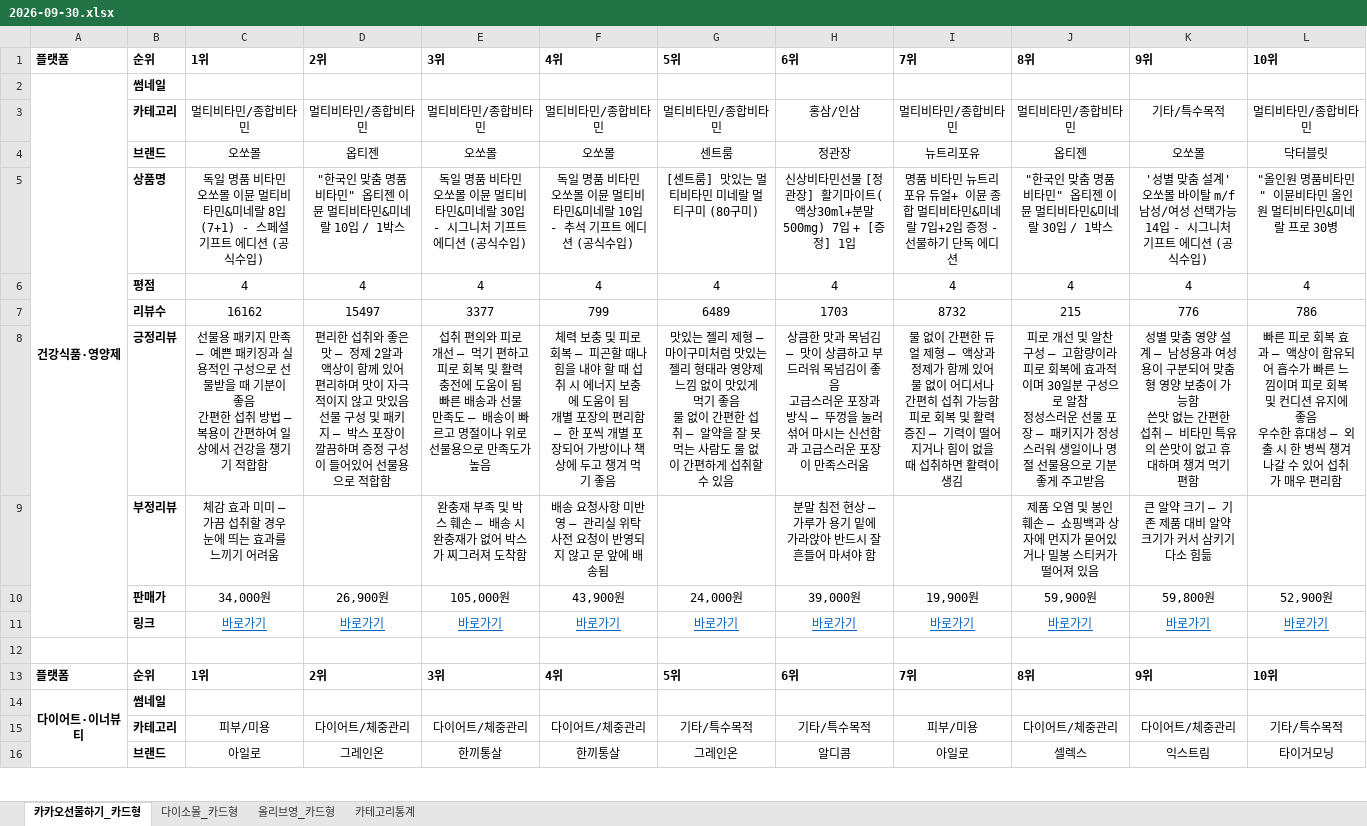
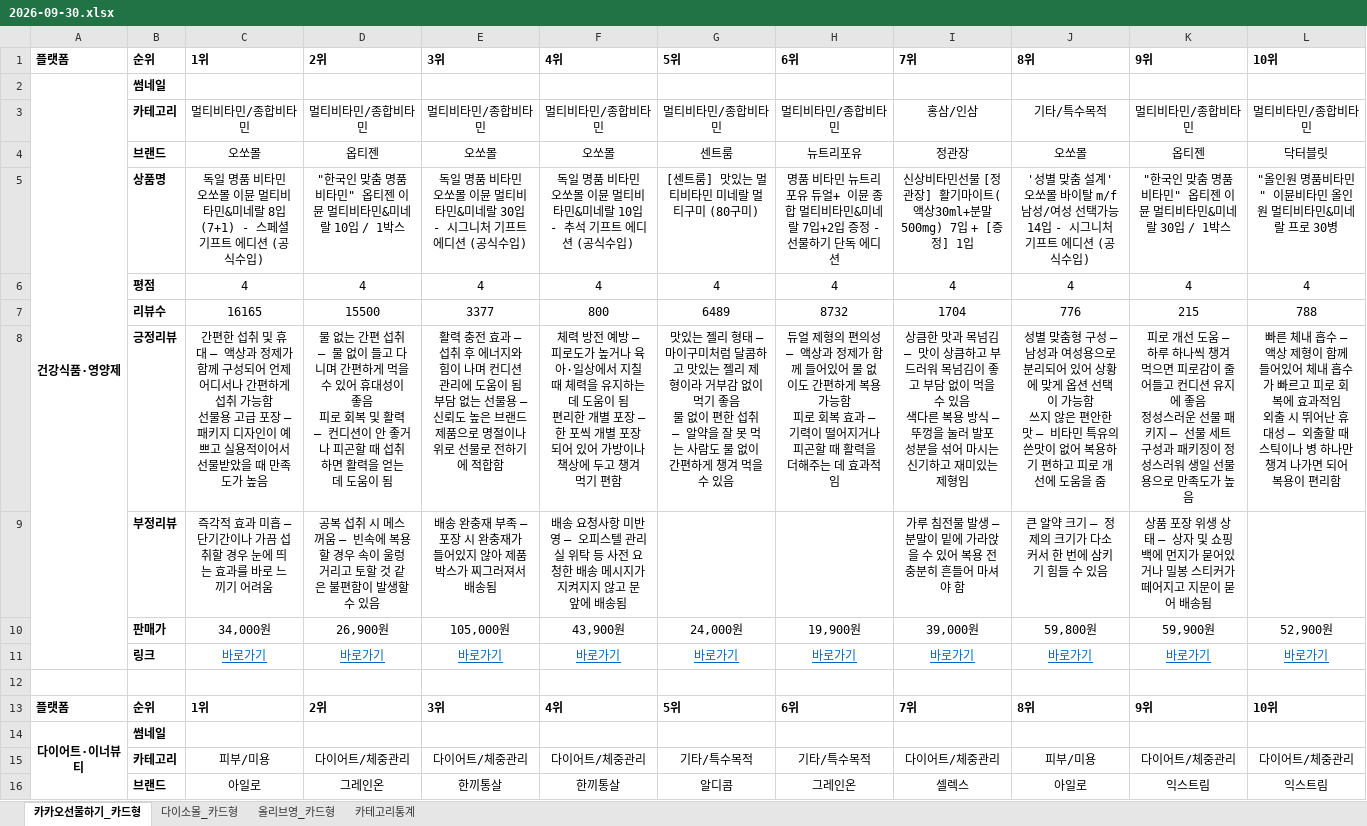
Before and after one commit to primexx98-sudo/online-mall-ranking, an Excel workbook: data/daily/2026-09/2026-09-30.xlsx, sheet 카카오선물하기_카드형, drawn as a sheet; only a part is shown; values as stored, in another font and other column widths than the file's, no borders; charts and pictures not drawn; removed rows and columns are numbered as before the commit, all else as after; ↵ is a line break in a cell; the diff covers the shown part only; the diff names each change by its address in the sheet, - before the commit and + after, or states it on an @@ line.

```diff
--- a/data/daily/2026-09/2026-09-30.xlsx (sheet 카카오선물하기_카드형)
+++ b/data/daily/2026-09/2026-09-30.xlsx (sheet 카카오선물하기_카드형)
-H3: 홍삼/인삼
+H3: 멀티비타민/종합비타민
-I3: 멀티비타민/종합비타민
+I3: 홍삼/인삼
-J3: 멀티비타민/종합비타민
+J3: 기타/특수목적
-K3: 기타/특수목적
+K3: 멀티비타민/종합비타민
-H4: 정관장
+H4: 뉴트리포유
-I4: 뉴트리포유
+I4: 정관장
-J4: 옵티젠
+J4: 오쏘몰
-K4: 오쏘몰
+K4: 옵티젠
-H5: 신상비타민선물 [정관장] 활기마이트(액상30ml+분말500mg) 7입 + [증정] 1입
+H5: 명품 비타민 뉴트리포유 듀얼+ 이뮨 종합 멀티비타민&미네랄 7입+2입 증정 - 선물하기 단독 에디션
-I5: 명품 비타민 뉴트리포유 듀얼+ 이뮨 종합 멀티비타민&미네랄 7입+2입 증정 - 선물하기 단독 에디션
+I5: 신상비타민선물 [정관장] 활기마이트(액상30ml+분말500mg) 7입 + [증정] 1입
-J5: "한국인 맞춤 명품 비타민" 옵티젠 이뮨 멀티비타민&미네랄 30입 / 1박스
+J5: '성별 맞춤 설계' 오쏘몰 바이탈 m/f 남성/여성 선택가능 14입 - 시그니처 기프트 에디션 (공식수입)
-K5: '성별 맞춤 설계' 오쏘몰 바이탈 m/f 남성/여성 선택가능 14입 - 시그니처 기프트 에디션 (공식수입)
+K5: "한국인 맞춤 명품 비타민" 옵티젠 이뮨 멀티비타민&미네랄 30입 / 1박스
-row 7:  | 리뷰수 | 16162 | 15497 | 3377 | 799 | 6489 | 1703 | 8732 | 215 | 776 | 786
-row 8:  | 긍정리뷰 | 선물용 패키지 만족 — 예쁜 패키징과 실용적인 구성으로 선물받을 때 기분이 좋음 ↵ 간편한 섭취 방법 — 복용이 간편하여 일상에서 건강을 챙기기 적합함 | 편리한 섭취와 좋은 맛 — 정제 2알과 액상이 함께 있어 편리하며 맛이 자극적이지 않고 맛있음 ↵ 선물 구성 및 패키지 — 박스 포장이 깔끔하며 증정 구성이 들어있어 선물용으로 적합함 | 섭취 편의와 피로 개선 — 먹기 편하고 피로 회복 및 활력 충전에 도움이 됨 ↵ 빠른 배송과 선물 만족도 — 배송이 빠르고 명절이나 위로 선물용으로 만족도가 높음 | 체력 보충 및 피로 회복 — 피곤할 때나 힘을 내야 할 때 섭취 시 에너지 보충에 도움이 됨 ↵ 개별 포장의 편리함 — 한 포씩 개별 포장되어 가방이나 책상에 두고 챙겨 먹기 좋음 | 맛있는 젤리 제형 — 마이구미처럼 맛있는 젤리 형태라 영양제 느낌 없이 맛있게 먹기 좋음 ↵ 물 없이 간편한 섭취 — 알약을 잘 못 먹는 사람도 물 없이 간편하게 섭취할 수 있음 | 상큼한 맛과 목넘김 — 맛이 상큼하고 부드러워 목넘김이 좋음 ↵ 고급스러운 포장과 방식 — 뚜껑을 눌러 섞어 마시는 신선함과 고급스러운 포장이 만족스러움 | 물 없이 간편한 듀얼 제형 — 액상과 정제가 함께 있어 물 없이 어디서나 간편히 섭취 가능함 ↵ 피로 회복 및 활력 증진 — 기력이 떨어지거나 힘이 없을 때 섭취하면 활력이 생김 | 피로 개선 및 알찬 구성 — 고함량이라 피로 회복에 효과적이며 30일분 구성으로 알참 ↵ 정성스러운 선물 포장 — 패키지가 정성스러워 생일이나 명절 선물용으로 기분 좋게 주고받음 | 성별 맞춤 영양 설계 — 남성용과 여성용이 구분되어 맞춤형 영양 보충이 가능함 ↵ 쓴맛 없는 간편한 섭취 — 비타민 특유의 쓴맛이 없고 휴대하며 챙겨 먹기 편함 | 빠른 피로 회복 효과 — 액상이 함유되어 흡수가 빠른 느낌이며 피로 회복 및 컨디션 유지에 좋음 ↵ 우수한 휴대성 — 외출 시 한 병씩 챙겨 나갈 수 있어 섭취가 매우 편리함
-row 9:  | 부정리뷰 | 체감 효과 미미 — 가끔 섭취할 경우 눈에 띄는 효과를 느끼기 어려움 |  | 완충재 부족 및 박스 훼손 — 배송 시 완충재가 없어 박스가 찌그러져 도착함 | 배송 요청사항 미반영 — 관리실 위탁 사전 요청이 반영되지 않고 문 앞에 배송됨 |  | 분말 침전 현상 — 가루가 용기 밑에 가라앉아 반드시 잘 흔들어 마셔야 함 |  | 제품 오염 및 봉인 훼손 — 쇼핑백과 상자에 먼지가 묻어있거나 밀봉 스티커가 떨어져 있음 | 큰 알약 크기 — 기존 제품 대비 알약 크기가 커서 삼키기 다소 힘듦
+row 7:  | 리뷰수 | 16165 | 15500 | 3377 | 800 | 6489 | 8732 | 1704 | 776 | 215 | 788
+row 8:  | 긍정리뷰 | 간편한 섭취 및 휴대 — 액상과 정제가 함께 구성되어 언제 어디서나 간편하게 섭취 가능함 ↵ 선물용 고급 포장 — 패키지 디자인이 예쁘고 실용적이어서 선물받았을 때 만족도가 높음 | 물 없는 간편 섭취 — 물 없이 들고 다니며 간편하게 먹을 수 있어 휴대성이 좋음 ↵ 피로 회복 및 활력 — 컨디션이 안 좋거나 피곤할 때 섭취하면 활력을 얻는 데 도움이 됨 | 활력 충전 효과 — 섭취 후 에너지와 힘이 나며 컨디션 관리에 도움이 됨 ↵ 부담 없는 선물용 — 신뢰도 높은 브랜드 제품으로 명절이나 위로 선물로 전하기에 적합함 | 체력 방전 예방 — 피로도가 높거나 육아·일상에서 지칠 때 체력을 유지하는 데 도움이 됨 ↵ 편리한 개별 포장 — 한 포씩 개별 포장되어 있어 가방이나 책상에 두고 챙겨 먹기 편함 | 맛있는 젤리 형태 — 마이구미처럼 달콤하고 맛있는 젤리 제형이라 거부감 없이 먹기 좋음 ↵ 물 없이 편한 섭취 — 알약을 잘 못 먹는 사람도 물 없이 간편하게 챙겨 먹을 수 있음 | 듀얼 제형의 편의성 — 액상과 정제가 함께 들어있어 물 없이도 간편하게 복용 가능함 ↵ 피로 회복 효과 — 기력이 떨어지거나 피곤할 때 활력을 더해주는 데 효과적임 | 상큼한 맛과 목넘김 — 맛이 상큼하고 부드러워 목넘김이 좋고 부담 없이 먹을 수 있음 ↵ 색다른 복용 방식 — 뚜껑을 눌러 발포 성분을 섞어 마시는 신기하고 재미있는 제형임 | 성별 맞춤형 구성 — 남성과 여성용으로 분리되어 있어 상황에 맞게 옵션 선택이 가능함 ↵ 쓰지 않은 편안한 맛 — 비타민 특유의 쓴맛이 없어 복용하기 편하고 피로 개선에 도움을 줌 | 피로 개선 도움 — 하루 하나씩 챙겨 먹으면 피로감이 줄어들고 컨디션 유지에 좋음 ↵ 정성스러운 선물 패키지 — 선물 세트 구성과 패키징이 정성스러워 생일 선물용으로 만족도가 높음 | 빠른 체내 흡수 — 액상 제형이 함께 들어있어 체내 흡수가 빠르고 피로 회복에 효과적임 ↵ 외출 시 뛰어난 휴대성 — 외출할 때 스틱이나 병 하나만 챙겨 나가면 되어 복용이 편리함
+row 9:  | 부정리뷰 | 즉각적 효과 미흡 — 단기간이나 가끔 섭취할 경우 눈에 띄는 효과를 바로 느끼기 어려움 | 공복 섭취 시 메스꺼움 — 빈속에 복용할 경우 속이 울렁거리고 토할 것 같은 불편함이 발생할 수 있음 | 배송 완충재 부족 — 포장 시 완충재가 들어있지 않아 제품 박스가 찌그러져서 배송됨 | 배송 요청사항 미반영 — 오피스텔 관리실 위탁 등 사전 요청한 배송 메시지가 지켜지지 않고 문 앞에 배송됨 |  |  | 가루 침전물 발생 — 분말이 밑에 가라앉을 수 있어 복용 전 충분히 흔들어 마셔야 함 | 큰 알약 크기 — 정제의 크기가 다소 커서 한 번에 삼키기 힘들 수 있음 | 상품 포장 위생 상태 — 상자 및 쇼핑백에 먼지가 묻어있거나 밀봉 스티커가 떼어지고 지문이 묻어 배송됨
-H10: 39,000원
+H10: 19,900원
-I10: 19,900원
+I10: 39,000원
-J10: 59,900원
+J10: 59,800원
-K10: 59,800원
+K10: 59,900원
-I15: 피부/미용
+I15: 다이어트/체중관리
-J15: 다이어트/체중관리
+J15: 피부/미용
-L15: 기타/특수목적
+L15: 다이어트/체중관리
-G16: 그레인온
+G16: 알디콤
-H16: 알디콤
+H16: 그레인온
-I16: 아일로
+I16: 셀렉스
-J16: 셀렉스
+J16: 아일로
-L16: 타이거모닝
+L16: 익스트림
```
Also changed, not shown: 2 added rows, 2 removed rows and 15 edited cells elsewhere in this sheet, sheet 올리브영_카드형, sheet 다이소몰_카드형, sheet 카테고리통계, charts or pictures.
